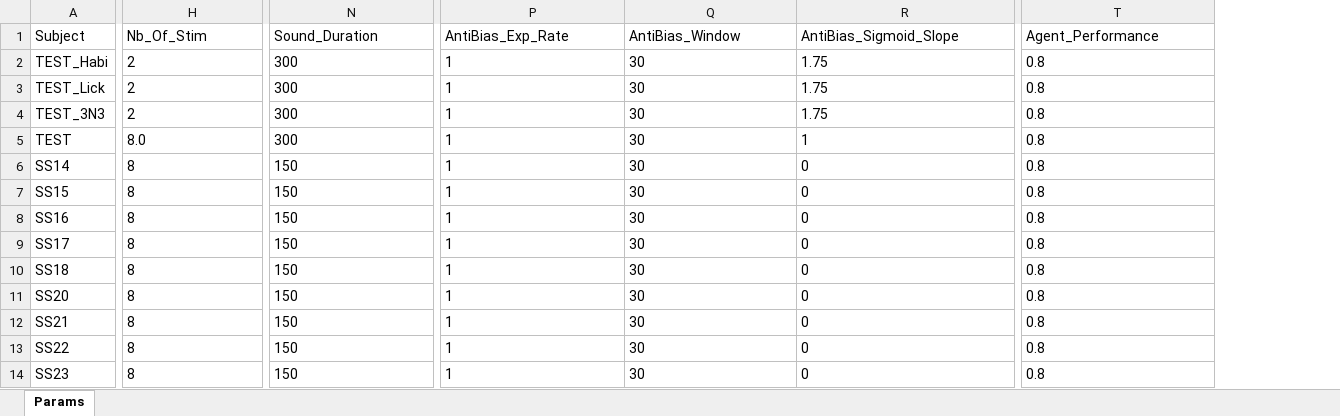
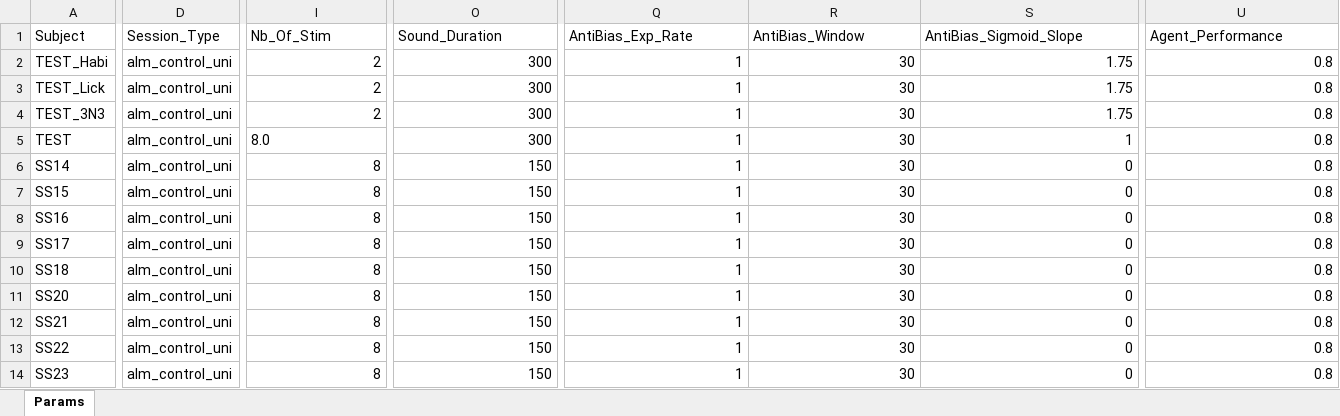
Before and after one commit to serkanshentyurk/behaviour_rig, an Excel workbook: Params/Mouse_Room_Params.xlsx, sheet Params, drawn as a sheet; only a part is shown, gaps mark what is left out; values as stored, in another font and other column widths than the file's, no borders; addresses are those after the commit; the diff covers the shown part only; the diff names each change by its address in the sheet, - before the commit and + after, or states it on an @@ line.

```diff
--- a/Params/Mouse_Room_Params.xlsx (sheet Params)
+++ b/Params/Mouse_Room_Params.xlsx (sheet Params)
+column D (Session_Type), rows 2-14: all alm_control_uni
-I2:I4 alignment: left
+I2:I4 alignment: right
-O2:O14 alignment: left
+O2:O14 alignment: right
-Q2:S14 alignment: left
+Q2:S14 alignment: right
-U2:U14 alignment: left
+U2:U14 alignment: right
-I6:I14 alignment: left
+I6:I14 alignment: right
```
Also changed, not shown: cell formats elsewhere in this sheet, 39 other files.
